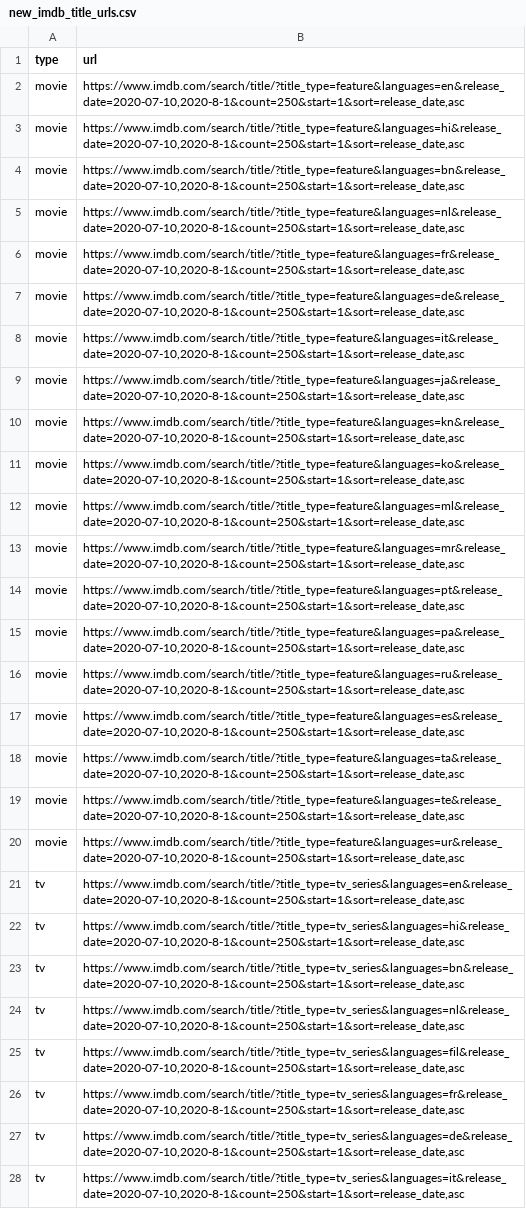
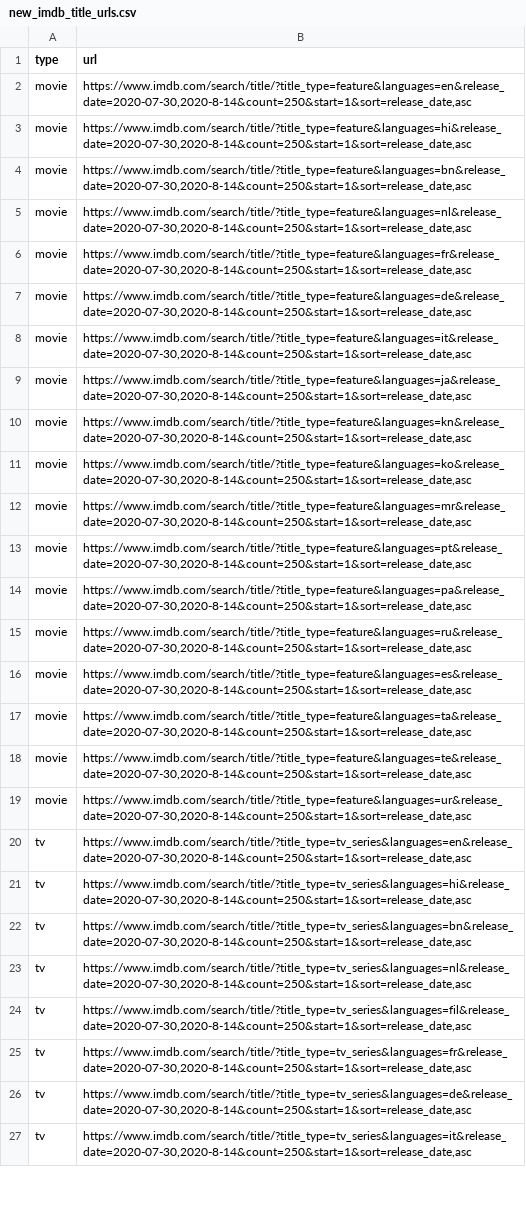
Before and after one commit to flibo-tech/data_pipelines, a CSV file: scraping_utilities/new_imdb_title_urls.csv, drawn as a sheet; only a part is shown; removed rows and columns are numbered as before the commit, all else as after; the diff covers the shown part only; the diff names each change by its address in the sheet, - before the commit and + after, or states it on an @@ line.

Commit message:
scraping new data

```diff
--- a/scraping_utilities/new_imdb_title_urls.csv
+++ b/scraping_utilities/new_imdb_title_urls.csv
-B2 (url): https://www.imdb.com/search/title/?title_type=feature&languages=en&release_date=2020-07-10,2020-8-1&count=250&start=1&sort=release_date,asc
+B2 (url): https://www.imdb.com/search/title/?title_type=feature&languages=en&release_date=2020-07-30,2020-8-14&count=250&start=1&sort=release_date,asc
-B3 (url): https://www.imdb.com/search/title/?title_type=feature&languages=hi&release_date=2020-07-10,2020-8-1&count=250&start=1&sort=release_date,asc
+B3 (url): https://www.imdb.com/search/title/?title_type=feature&languages=hi&release_date=2020-07-30,2020-8-14&count=250&start=1&sort=release_date,asc
-B4 (url): https://www.imdb.com/search/title/?title_type=feature&languages=bn&release_date=2020-07-10,2020-8-1&count=250&start=1&sort=release_date,asc
+B4 (url): https://www.imdb.com/search/title/?title_type=feature&languages=bn&release_date=2020-07-30,2020-8-14&count=250&start=1&sort=release_date,asc
-B5 (url): https://www.imdb.com/search/title/?title_type=feature&languages=nl&release_date=2020-07-10,2020-8-1&count=250&start=1&sort=release_date,asc
+B5 (url): https://www.imdb.com/search/title/?title_type=feature&languages=nl&release_date=2020-07-30,2020-8-14&count=250&start=1&sort=release_date,asc
-B6 (url): https://www.imdb.com/search/title/?title_type=feature&languages=fr&release_date=2020-07-10,2020-8-1&count=250&start=1&sort=release_date,asc
+B6 (url): https://www.imdb.com/search/title/?title_type=feature&languages=fr&release_date=2020-07-30,2020-8-14&count=250&start=1&sort=release_date,asc
-B7 (url): https://www.imdb.com/search/title/?title_type=feature&languages=de&release_date=2020-07-10,2020-8-1&count=250&start=1&sort=release_date,asc
+B7 (url): https://www.imdb.com/search/title/?title_type=feature&languages=de&release_date=2020-07-30,2020-8-14&count=250&start=1&sort=release_date,asc
-B8 (url): https://www.imdb.com/search/title/?title_type=feature&languages=it&release_date=2020-07-10,2020-8-1&count=250&start=1&sort=release_date,asc
+B8 (url): https://www.imdb.com/search/title/?title_type=feature&languages=it&release_date=2020-07-30,2020-8-14&count=250&start=1&sort=release_date,asc
-B9 (url): https://www.imdb.com/search/title/?title_type=feature&languages=ja&release_date=2020-07-10,2020-8-1&count=250&start=1&sort=release_date,asc
+B9 (url): https://www.imdb.com/search/title/?title_type=feature&languages=ja&release_date=2020-07-30,2020-8-14&count=250&start=1&sort=release_date,asc
-B10 (url): https://www.imdb.com/search/title/?title_type=feature&languages=kn&release_date=2020-07-10,2020-8-1&count=250&start=1&sort=release_date,asc
+B10 (url): https://www.imdb.com/search/title/?title_type=feature&languages=kn&release_date=2020-07-30,2020-8-14&count=250&start=1&sort=release_date,asc
-B11 (url): https://www.imdb.com/search/title/?title_type=feature&languages=ko&release_date=2020-07-10,2020-8-1&count=250&start=1&sort=release_date,asc
+B11 (url): https://www.imdb.com/search/title/?title_type=feature&languages=ko&release_date=2020-07-30,2020-8-14&count=250&start=1&sort=release_date,asc
-row 12: movie | https://www.imdb.com/search/title/?title_type=feature&languages=ml&release_date=2020-07-10,2020-8-1&count=250&start=1&sort=release_date,asc
-B12 (url): https://www.imdb.com/search/title/?title_type=feature&languages=mr&release_date=2020-07-10,2020-8-1&count=250&start=1&sort=release_date,asc
+B12 (url): https://www.imdb.com/search/title/?title_type=feature&languages=mr&release_date=2020-07-30,2020-8-14&count=250&start=1&sort=release_date,asc
-B13 (url): https://www.imdb.com/search/title/?title_type=feature&languages=pt&release_date=2020-07-10,2020-8-1&count=250&start=1&sort=release_date,asc
+B13 (url): https://www.imdb.com/search/title/?title_type=feature&languages=pt&release_date=2020-07-30,2020-8-14&count=250&start=1&sort=release_date,asc
-B14 (url): https://www.imdb.com/search/title/?title_type=feature&languages=pa&release_date=2020-07-10,2020-8-1&count=250&start=1&sort=release_date,asc
+B14 (url): https://www.imdb.com/search/title/?title_type=feature&languages=pa&release_date=2020-07-30,2020-8-14&count=250&start=1&sort=release_date,asc
-B15 (url): https://www.imdb.com/search/title/?title_type=feature&languages=ru&release_date=2020-07-10,2020-8-1&count=250&start=1&sort=release_date,asc
+B15 (url): https://www.imdb.com/search/title/?title_type=feature&languages=ru&release_date=2020-07-30,2020-8-14&count=250&start=1&sort=release_date,asc
-B16 (url): https://www.imdb.com/search/title/?title_type=feature&languages=es&release_date=2020-07-10,2020-8-1&count=250&start=1&sort=release_date,asc
+B16 (url): https://www.imdb.com/search/title/?title_type=feature&languages=es&release_date=2020-07-30,2020-8-14&count=250&start=1&sort=release_date,asc
-B17 (url): https://www.imdb.com/search/title/?title_type=feature&languages=ta&release_date=2020-07-10,2020-8-1&count=250&start=1&sort=release_date,asc
+B17 (url): https://www.imdb.com/search/title/?title_type=feature&languages=ta&release_date=2020-07-30,2020-8-14&count=250&start=1&sort=release_date,asc
-B18 (url): https://www.imdb.com/search/title/?title_type=feature&languages=te&release_date=2020-07-10,2020-8-1&count=250&start=1&sort=release_date,asc
+B18 (url): https://www.imdb.com/search/title/?title_type=feature&languages=te&release_date=2020-07-30,2020-8-14&count=250&start=1&sort=release_date,asc
-B19 (url): https://www.imdb.com/search/title/?title_type=feature&languages=ur&release_date=2020-07-10,2020-8-1&count=250&start=1&sort=release_date,asc
+B19 (url): https://www.imdb.com/search/title/?title_type=feature&languages=ur&release_date=2020-07-30,2020-8-14&count=250&start=1&sort=release_date,asc
-B20 (url): https://www.imdb.com/search/title/?title_type=tv_series&languages=en&release_date=2020-07-10,2020-8-1&count=250&start=1&sort=release_date,asc
+B20 (url): https://www.imdb.com/search/title/?title_type=tv_series&languages=en&release_date=2020-07-30,2020-8-14&count=250&start=1&sort=release_date,asc
-B21 (url): https://www.imdb.com/search/title/?title_type=tv_series&languages=hi&release_date=2020-07-10,2020-8-1&count=250&start=1&sort=release_date,asc
+B21 (url): https://www.imdb.com/search/title/?title_type=tv_series&languages=hi&release_date=2020-07-30,2020-8-14&count=250&start=1&sort=release_date,asc
-B22 (url): https://www.imdb.com/search/title/?title_type=tv_series&languages=bn&release_date=2020-07-10,2020-8-1&count=250&start=1&sort=release_date,asc
+B22 (url): https://www.imdb.com/search/title/?title_type=tv_series&languages=bn&release_date=2020-07-30,2020-8-14&count=250&start=1&sort=release_date,asc
-B23 (url): https://www.imdb.com/search/title/?title_type=tv_series&languages=nl&release_date=2020-07-10,2020-8-1&count=250&start=1&sort=release_date,asc
+B23 (url): https://www.imdb.com/search/title/?title_type=tv_series&languages=nl&release_date=2020-07-30,2020-8-14&count=250&start=1&sort=release_date,asc
-B24 (url): https://www.imdb.com/search/title/?title_type=tv_series&languages=fil&release_date=2020-07-10,2020-8-1&count=250&start=1&sort=release_date,asc
+B24 (url): https://www.imdb.com/search/title/?title_type=tv_series&languages=fil&release_date=2020-07-30,2020-8-14&count=250&start=1&sort=release_date,asc
-B25 (url): https://www.imdb.com/search/title/?title_type=tv_series&languages=fr&release_date=2020-07-10,2020-8-1&count=250&start=1&sort=release_date,asc
+B25 (url): https://www.imdb.com/search/title/?title_type=tv_series&languages=fr&release_date=2020-07-30,2020-8-14&count=250&start=1&sort=release_date,asc
-B26 (url): https://www.imdb.com/search/title/?title_type=tv_series&languages=de&release_date=2020-07-10,2020-8-1&count=250&start=1&sort=release_date,asc
+B26 (url): https://www.imdb.com/search/title/?title_type=tv_series&languages=de&release_date=2020-07-30,2020-8-14&count=250&start=1&sort=release_date,asc
-B27 (url): https://www.imdb.com/search/title/?title_type=tv_series&languages=it&release_date=2020-07-10,2020-8-1&count=250&start=1&sort=release_date,asc
+B27 (url): https://www.imdb.com/search/title/?title_type=tv_series&languages=it&release_date=2020-07-30,2020-8-14&count=250&start=1&sort=release_date,asc
```
Also changed, not shown: 5 removed rows and 10 edited cells elsewhere in this file, 2 other files.
